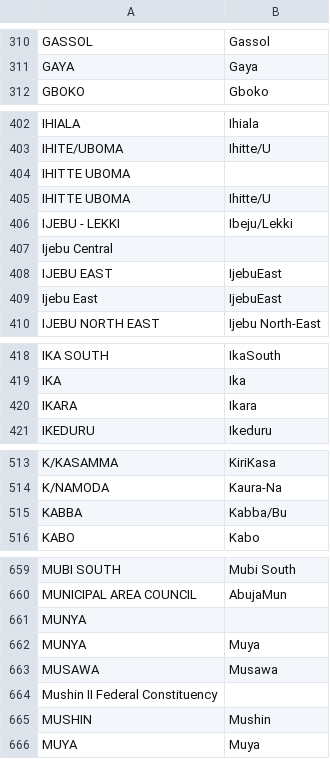
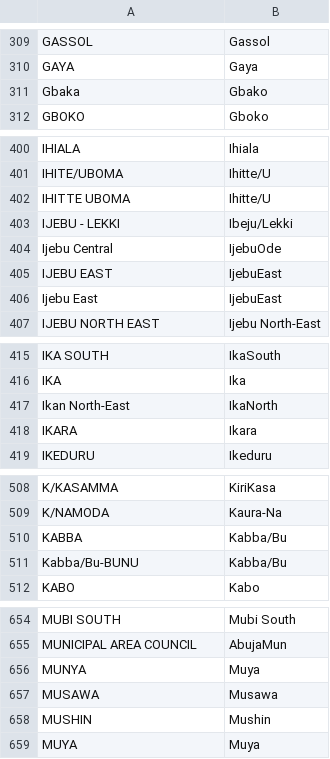
Before and after one commit to mysociety/pombola, a CSV file: mzalendo/nigeria/initial_import/unions/LGA-mappings.csv, drawn as a sheet; only a part is shown, gaps mark what is left out; the diff covers the shown part only.

Commit message:
Federal constituency data for Nigerian mapit

```diff
--- a/mzalendo/nigeria/initial_import/unions/LGA-mappings.csv
+++ b/mzalendo/nigeria/initial_import/unions/LGA-mappings.csv
@@ -311,2 +310,3 @@ GASSOL,Gassol
 GAYA,Gaya
+Gbaka,Gbako
 GBOKO,Gboko
@@ -403,6 +401,5 @@ IHIALA,Ihiala
 IHITE/UBOMA,Ihitte/U
-IHITTE UBOMA,
 IHITTE UBOMA,Ihitte/U
 IJEBU - LEKKI,Ibeju/Lekki
-Ijebu Central,
+Ijebu Central,IjebuOde
 IJEBU EAST,IjebuEast
@@ -419,2 +416,3 @@ IKA SOUTH,IkaSouth
 IKA,Ika
+Ikan North-East,IkaNorth
 IKARA,Ikara
@@ -515,2 +510,3 @@ K/NAMODA,Kaura-Na
 KABBA,Kabba/Bu
+Kabba/Bu-BUNU,Kabba/Bu
 KABO,Kabo
@@ -660,6 +655,4 @@ MUBI SOUTH,Mubi South
 MUNICIPAL AREA COUNCIL,AbujaMun
-MUNYA,
 MUNYA,Muya
 MUSAWA,Musawa
-Mushin II Federal Constituency,
 MUSHIN,Mushin
```
Also changed, not shown: 15 added rows, 27 removed rows and 12 edited cells elsewhere in this file, mzalendo/nigeria/initial_import/unions/constituencies_and_LGAs_for_create_unions.csv, 1 other file.
